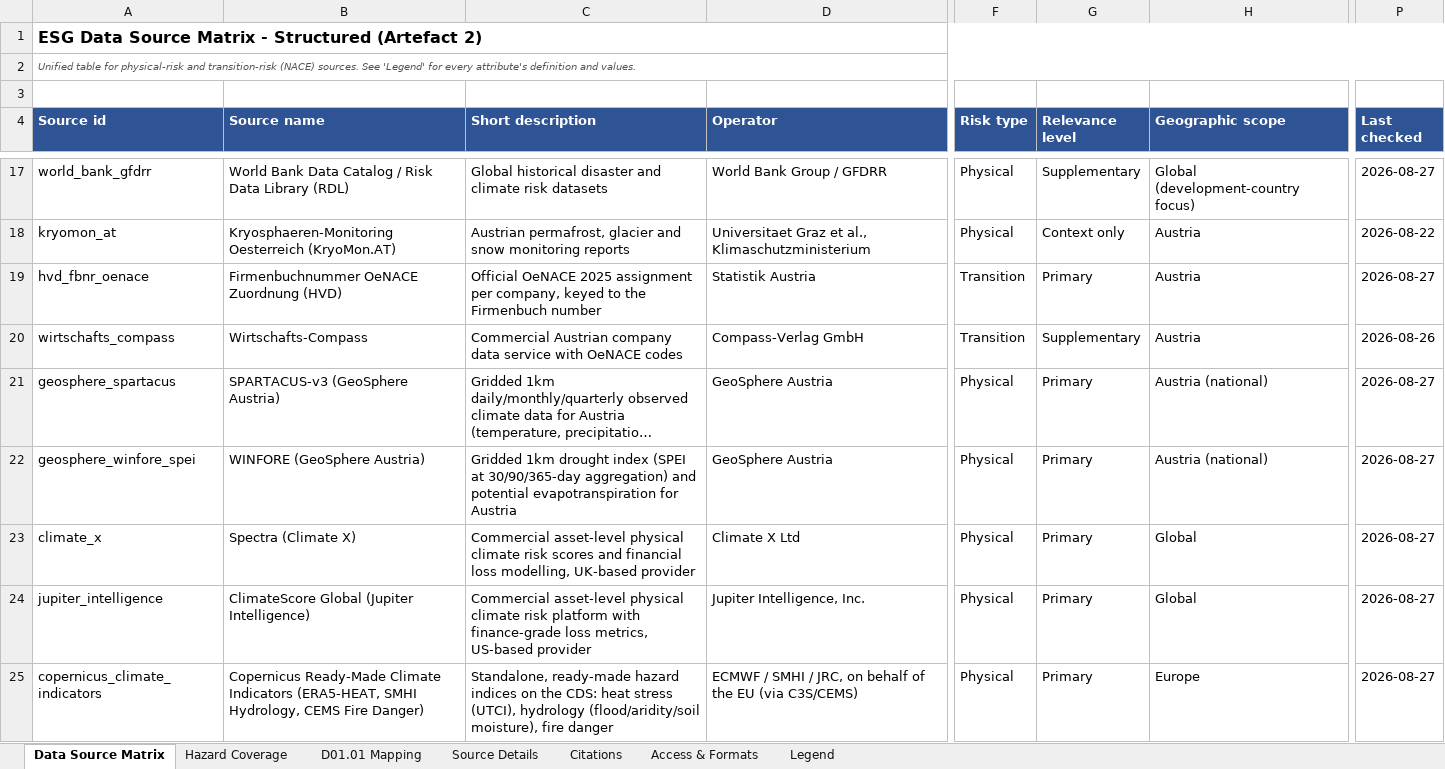
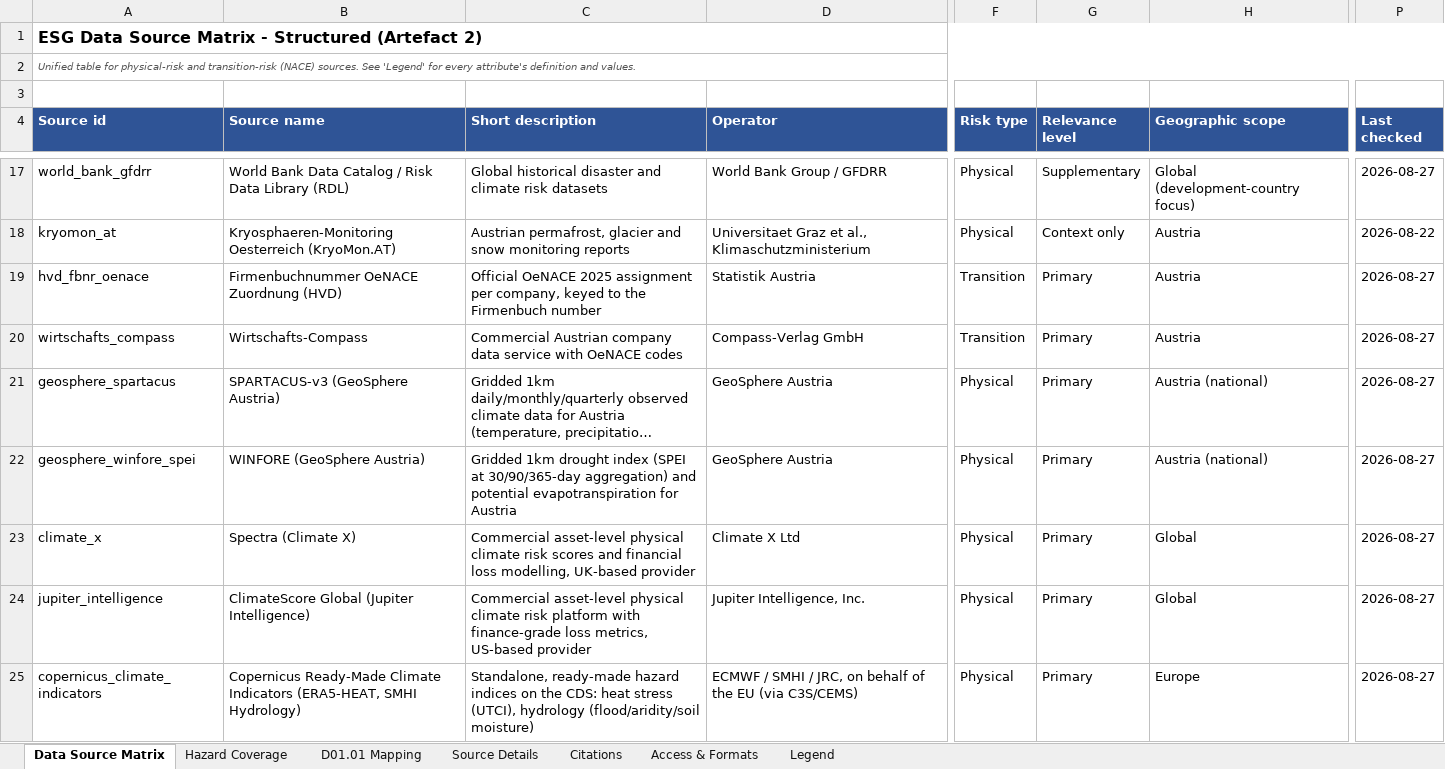
Before and after one commit to bernineu/esg-dashboard, an Excel workbook: data/ESG_Data_Source_Matrix_Structured.xlsx, sheet Data Source Matrix, drawn as a sheet; only a part is shown, gaps mark what is left out; long unchanged cells end in …; values as stored, in another font and other column widths than the file's, no borders; the diff names each change by its address in the sheet, - before the commit and + after, or states it on an @@ line.

```diff
--- a/data/ESG_Data_Source_Matrix_Structured.xlsx (sheet Data Source Matrix)
+++ b/data/ESG_Data_Source_Matrix_Structured.xlsx (sheet Data Source Matrix)
-G20 (Relevance level): Supplementary
+G20 (Relevance level): Primary
-P20 (Last checked): 2026-08-26
+P20 (Last checked): 2026-08-27
-B25 (Source name): …(ERA5-HEAT, SMHI Hydrology, CEMS Fire Danger)
+B25 (Source name): …(ERA5-HEAT, SMHI Hydrology)
-C25 (Short description): …hydrology (flood/aridity/soil moisture), fire danger
+C25 (Short description): …hydrology (flood/aridity/soil moisture)
```
Also changed, not shown: sheet Source Details, sheet Hazard Coverage, sheet Legend, sheet D01.01 Mapping, 9 other files.
